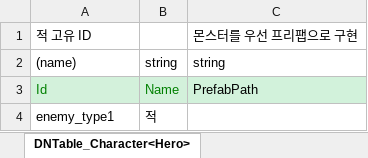
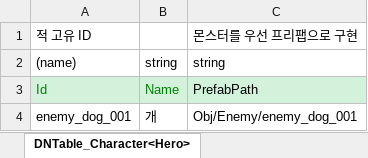
Before and after one commit to Felia1564/Portfolio_2D, an Excel workbook: JsonConverter/ExcelFiles/Enemy.xlsx, sheet DNTable_Character<Hero>, drawn as a sheet; values as stored, in another font and other column widths than the file's, no borders; removed rows and columns are numbered as before the commit, all else as after; the diff names each change by its address in the sheet, - before the commit and + after, or states it on an @@ line.

```diff
--- a/JsonConverter/ExcelFiles/Enemy.xlsx (sheet DNTable_Character<Hero>)
+++ b/JsonConverter/ExcelFiles/Enemy.xlsx (sheet DNTable_Character<Hero>)
-row 4: enemy_type1 | 적
+row 4: enemy_dog_001 | 개 | Obj/Enemy/enemy_dog_001
```
Also changed, not shown: 29 other files.
